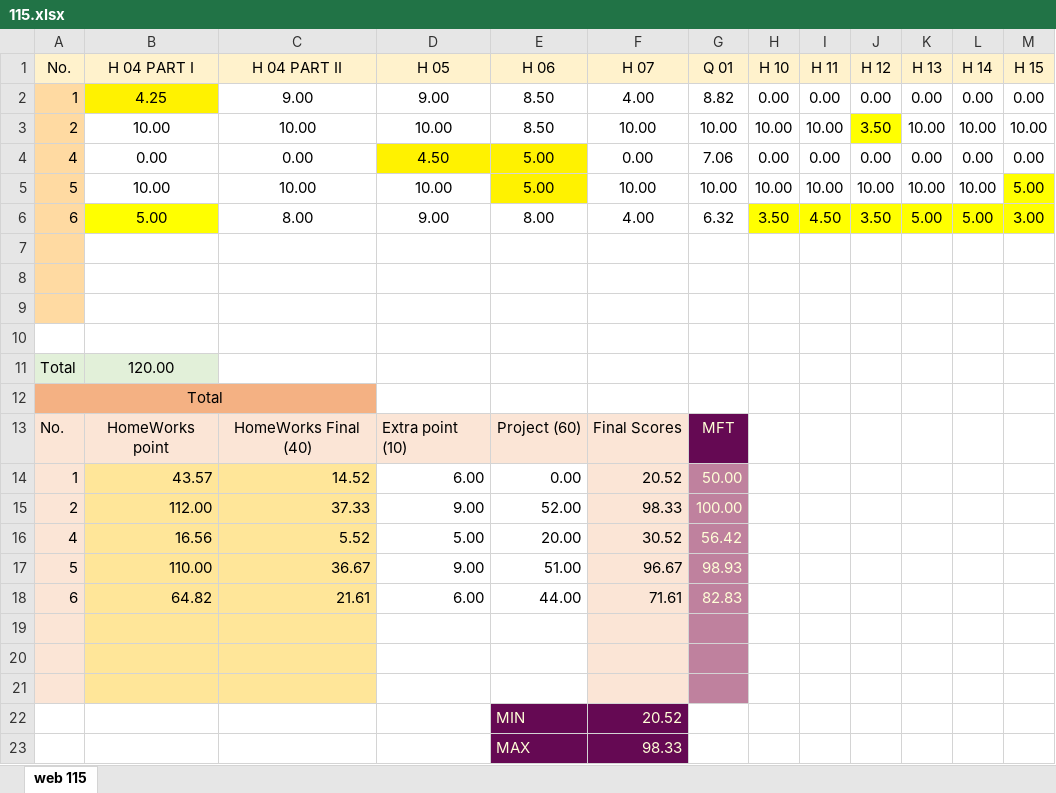
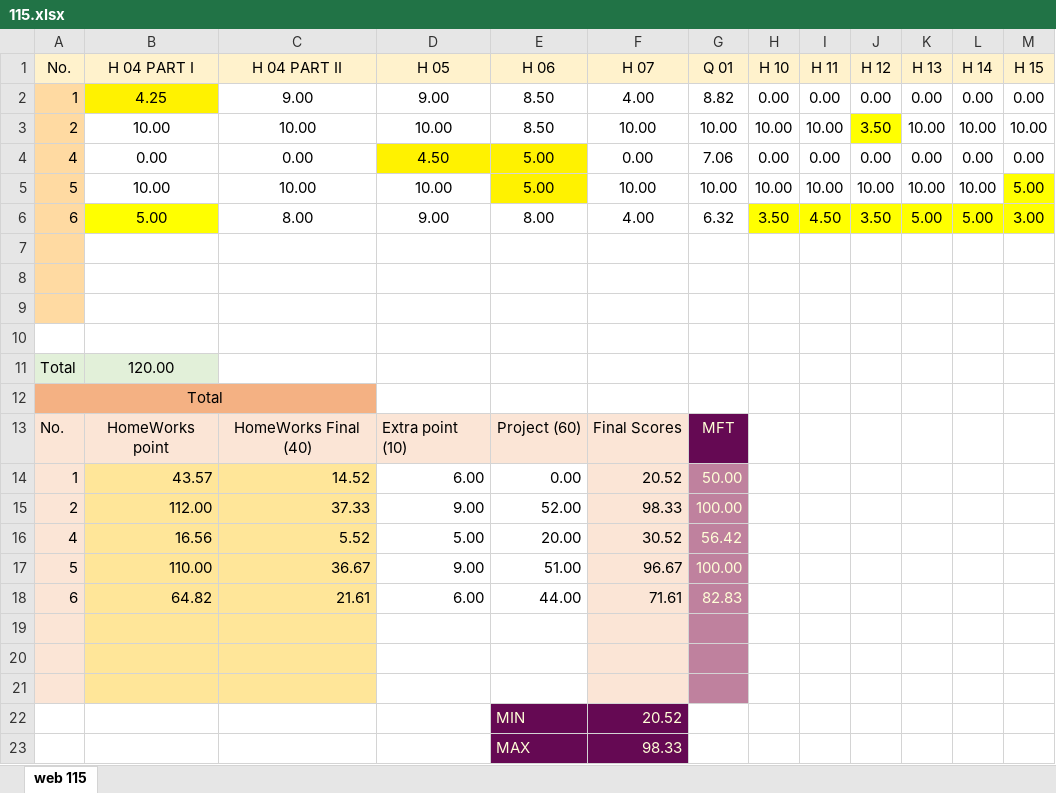
Before and after one commit to mkazemiraz/mft-scores, an Excel workbook: 115/115.xlsx, sheet web 115, drawn as a sheet; values as stored, in another font and other column widths than the file's, no borders; the diff names each change by its address in the sheet, - before the commit and + after, or states it on an @@ line.

```diff
--- a/115/115.xlsx (sheet web 115)
+++ b/115/115.xlsx (sheet web 115)
-G17 (Q 01): 98.93
+G17 (Q 01): 100.00
```
Also changed, not shown: 117/117.xlsx, 2 other files.
